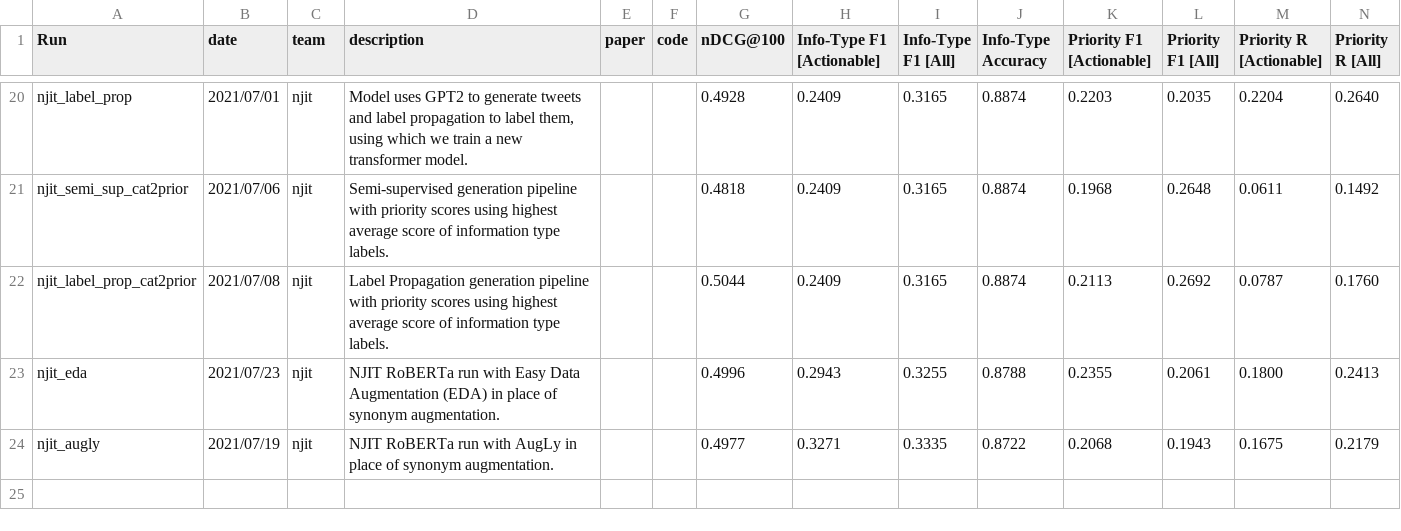
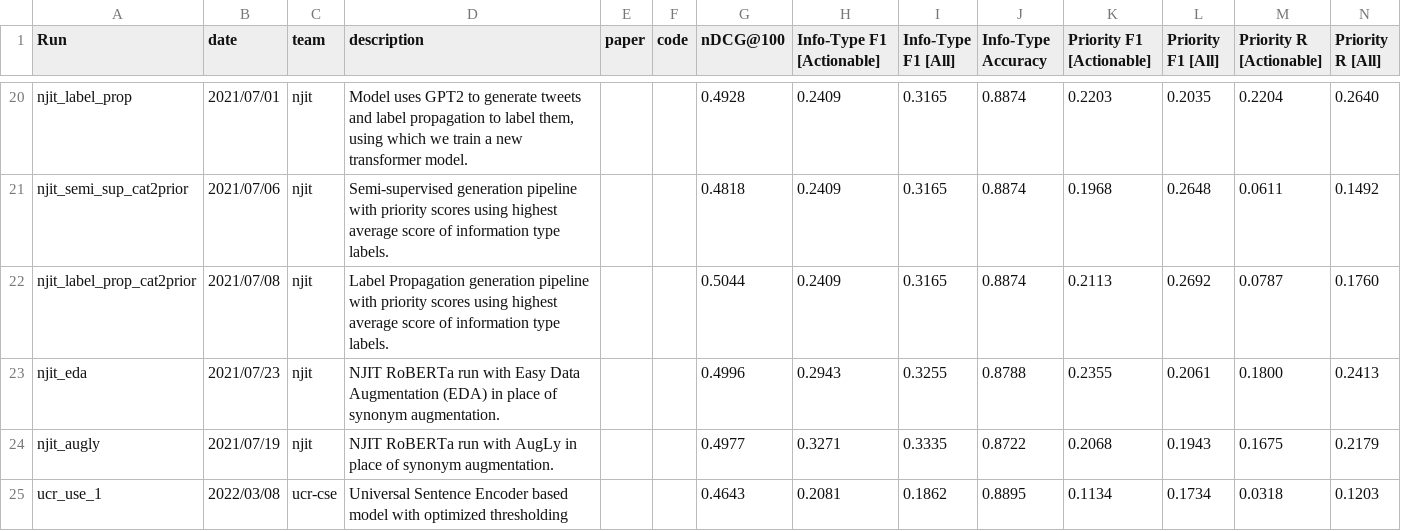
Before and after one commit to trecis/trecis.github.io, a CSV file: leaderboard/leaderboard.2021a.pt1.csv, drawn as a sheet; only a part is shown, gaps mark what is left out; the diff names each change by its address in the sheet, - before the commit and + after, or states it on an @@ line.

```diff
--- a/leaderboard/leaderboard.2021a.pt1.csv
+++ b/leaderboard/leaderboard.2021a.pt1.csv
+row 25: ucr_use_1 | 2022/03/08 | ucr-cse | Universal Sentence Encoder based model with optimized thresholding |  |  | 0.4643 | 0.2081 | 0.1862 | 0.8895 | 0.1134 | 0.1734 | 0.0318 | 0.1203
```
Also changed, not shown: leaderboard/leaderboard.csv, 5 other files.
